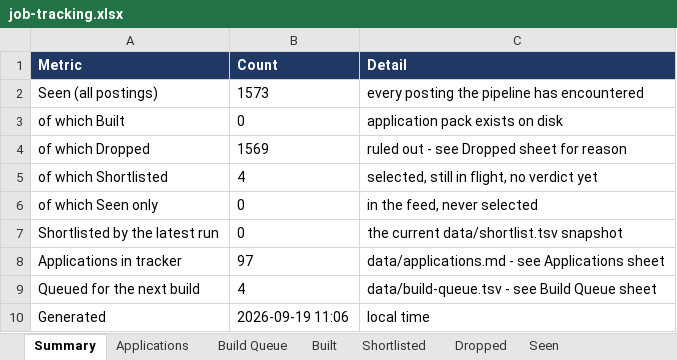
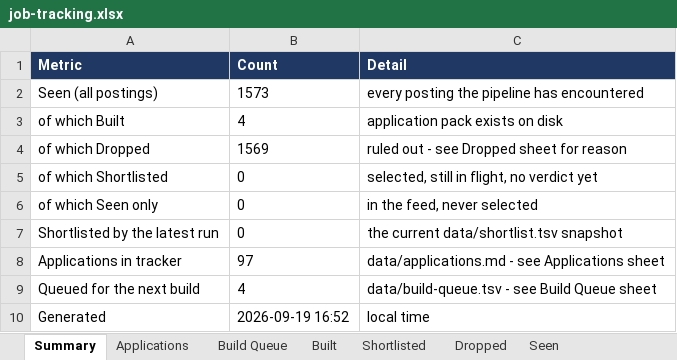
Before and after one commit to arokhith1998/career-ops-private, an Excel workbook: data/job-tracking.xlsx, sheet Summary, drawn as a sheet; values as stored, in another font and other column widths than the file's, no borders; the diff names each change by its address in the sheet, - before the commit and + after, or states it on an @@ line.

```diff
--- a/data/job-tracking.xlsx (sheet Summary)
+++ b/data/job-tracking.xlsx (sheet Summary)
-B3 (Count): 0
+B3 (Count): 4
-B5 (Count): 4
+B5 (Count): 0
-B10 (Count): 2026-09-19 11:06
+B10 (Count): 2026-09-19 16:52
```
Also changed, not shown: sheet Seen, sheet Shortlisted, sheet Built, sheet Applications, 1 other file.
